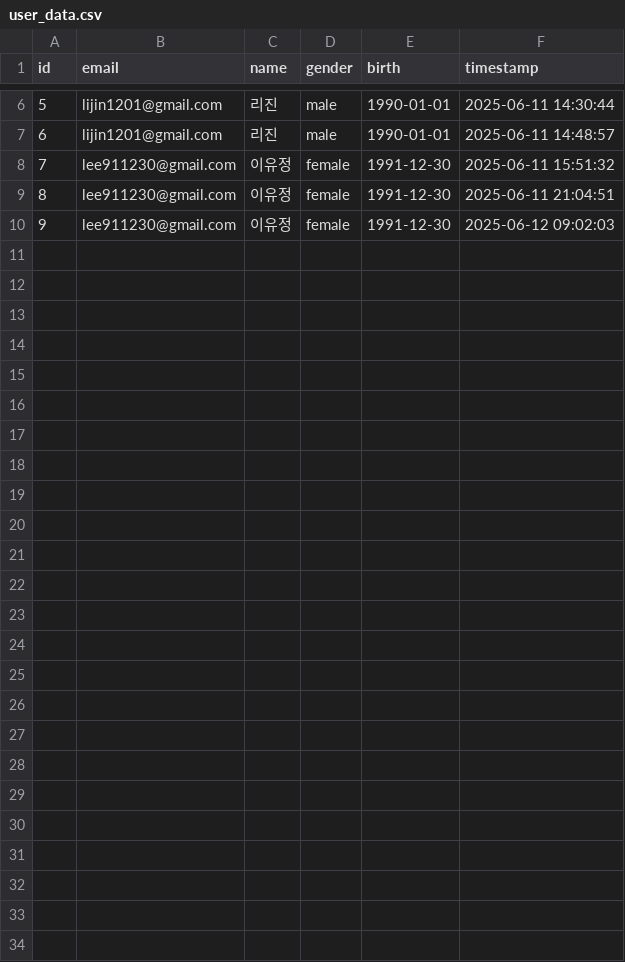
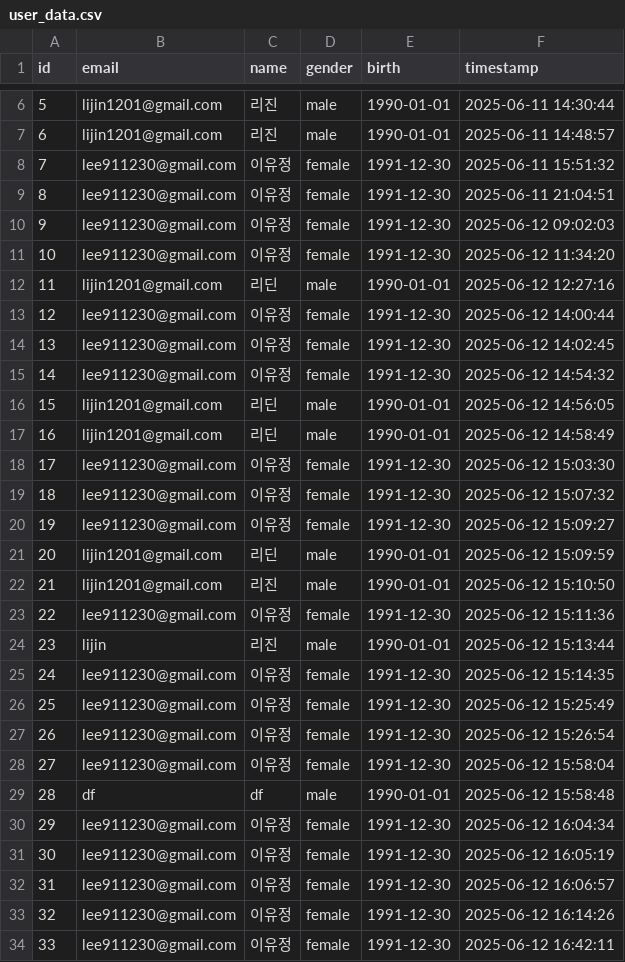
Before and after one commit to YiPhoebe/voice_recognition, a CSV file: csv/user_data.csv, drawn as a sheet; only a part is shown, gaps mark what is left out; the diff names each change by its address in the sheet, - before the commit and + after, or states it on an @@ line.

```diff
--- a/csv/user_data.csv
+++ b/csv/user_data.csv
+row 11: 10 | lee911230@gmail.com | 이유정 | female | 1991-12-30 | 2025-06-12 11:34:20
+row 12: 11 | lijin1201@gmail.com | 리딘 | male | 1990-01-01 | 2025-06-12 12:27:16
+row 13: 12 | lee911230@gmail.com | 이유정 | female | 1991-12-30 | 2025-06-12 14:00:44
+row 14: 13 | lee911230@gmail.com | 이유정 | female | 1991-12-30 | 2025-06-12 14:02:45
+row 15: 14 | lee911230@gmail.com | 이유정 | female | 1991-12-30 | 2025-06-12 14:54:32
+row 16: 15 | lijin1201@gmail.com | 리딘 | male | 1990-01-01 | 2025-06-12 14:56:05
+row 17: 16 | lijin1201@gmail.com | 리딘 | male | 1990-01-01 | 2025-06-12 14:58:49
+row 18: 17 | lee911230@gmail.com | 이유정 | female | 1991-12-30 | 2025-06-12 15:03:30
+row 19: 18 | lee911230@gmail.com | 이유정 | female | 1991-12-30 | 2025-06-12 15:07:32
+row 20: 19 | lee911230@gmail.com | 이유정 | female | 1991-12-30 | 2025-06-12 15:09:27
+row 21: 20 | lijin1201@gmail.com | 리딘 | male | 1990-01-01 | 2025-06-12 15:09:59
+row 22: 21 | lijin1201@gmail.com | 리진 | male | 1990-01-01 | 2025-06-12 15:10:50
+row 23: 22 | lee911230@gmail.com | 이유정 | female | 1991-12-30 | 2025-06-12 15:11:36
+row 24: 23 | lijin | 리진 | male | 1990-01-01 | 2025-06-12 15:13:44
+row 25: 24 | lee911230@gmail.com | 이유정 | female | 1991-12-30 | 2025-06-12 15:14:35
+row 26: 25 | lee911230@gmail.com | 이유정 | female | 1991-12-30 | 2025-06-12 15:25:49
+row 27: 26 | lee911230@gmail.com | 이유정 | female | 1991-12-30 | 2025-06-12 15:26:54
+row 28: 27 | lee911230@gmail.com | 이유정 | female | 1991-12-30 | 2025-06-12 15:58:04
+row 29: 28 | df | df | male | 1990-01-01 | 2025-06-12 15:58:48
+row 30: 29 | lee911230@gmail.com | 이유정 | female | 1991-12-30 | 2025-06-12 16:04:34
+row 31: 30 | lee911230@gmail.com | 이유정 | female | 1991-12-30 | 2025-06-12 16:05:19
+row 32: 31 | lee911230@gmail.com | 이유정 | female | 1991-12-30 | 2025-06-12 16:06:57
+row 33: 32 | lee911230@gmail.com | 이유정 | female | 1991-12-30 | 2025-06-12 16:14:26
+row 34: 33 | lee911230@gmail.com | 이유정 | female | 1991-12-30 | 2025-06-12 16:42:11
```
Also changed, not shown: csv/diagnosis_results.csv, 14 other files.
